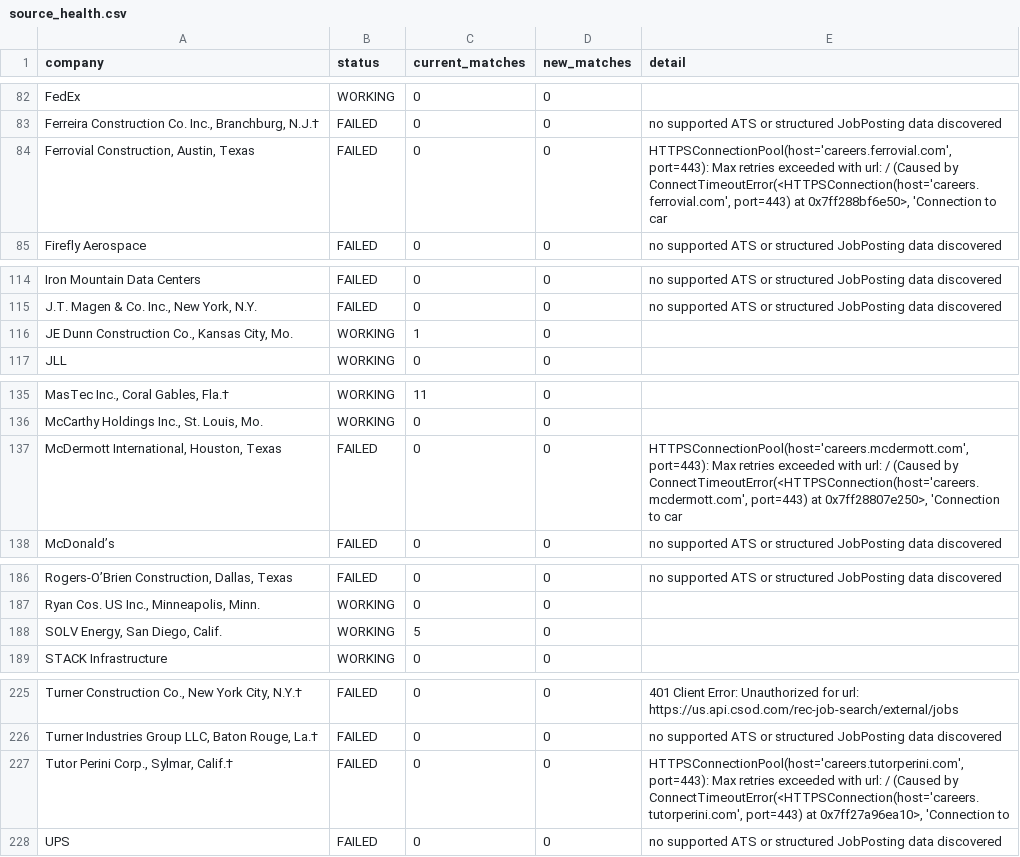
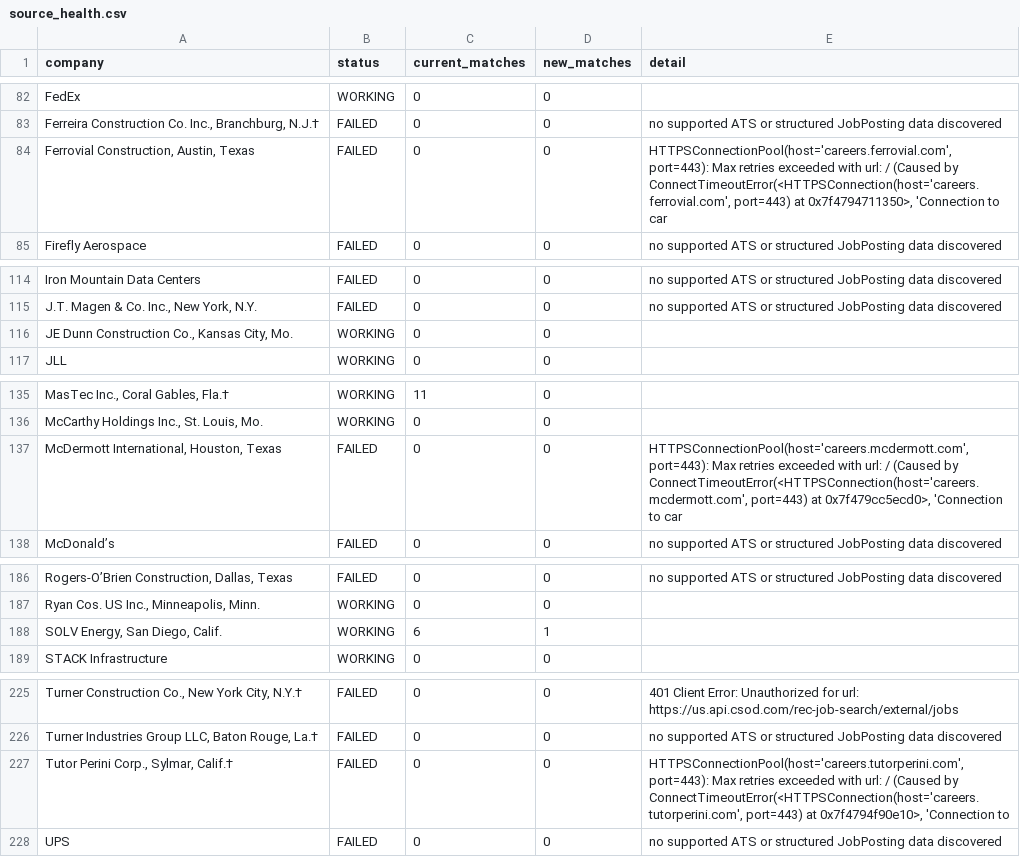
Before and after one commit to sandeepreddy46-max/Jobscrapper, a CSV file: source_health.csv, drawn as a sheet; only a part is shown, gaps mark what is left out; the diff names each change by its address in the sheet, - before the commit and + after, or states it on an @@ line.

```diff
--- a/source_health.csv
+++ b/source_health.csv
-E84 (detail): …port=443) at 0x7ff288bf6e50>, 'Connection to…
+E84 (detail): …port=443) at 0x7f4794711350>, 'Connection to…
-C116 (current_matches): 1
+C116 (current_matches): 0
-E137 (detail): …port=443) at 0x7ff28807e250>, 'Connection to…
+E137 (detail): …port=443) at 0x7f479cc5ecd0>, 'Connection to…
-C188 (current_matches): 5
+C188 (current_matches): 6
-D188 (new_matches): 0
+D188 (new_matches): 1
-E227 (detail): …port=443) at 0x7ff27a96ea10>, 'Connection to
+E227 (detail): …port=443) at 0x7f4794f90e10>, 'Connection to
```
Also changed, not shown: current_jobs.csv, seen_links.csv, 2 other files.
